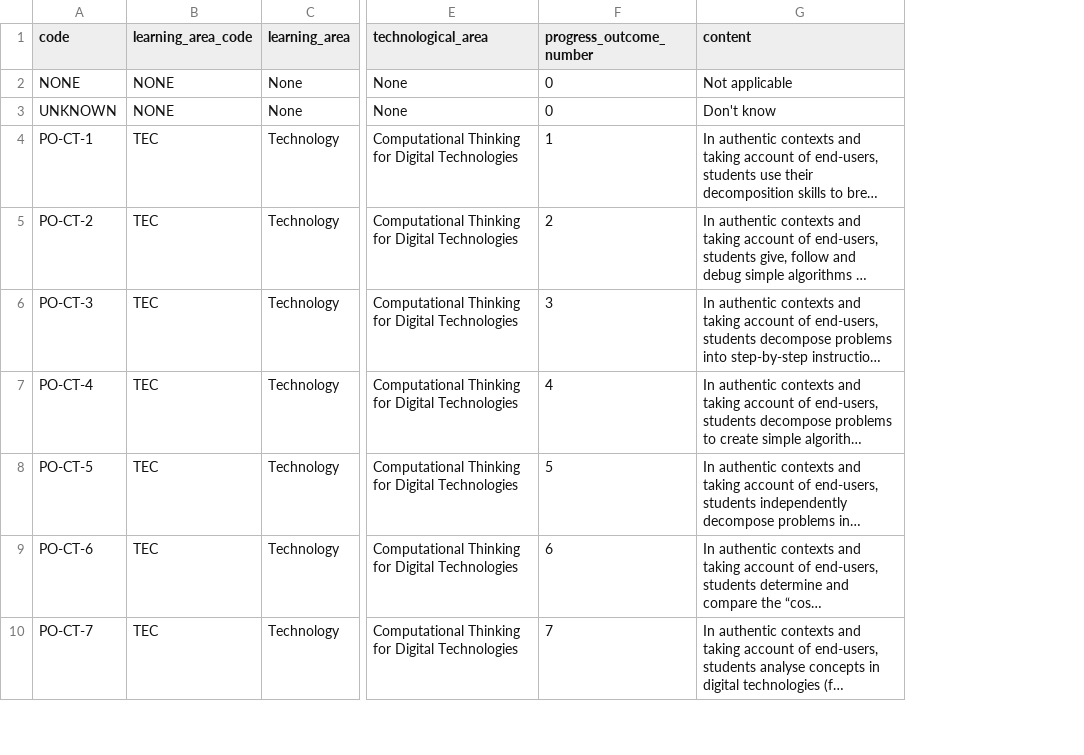
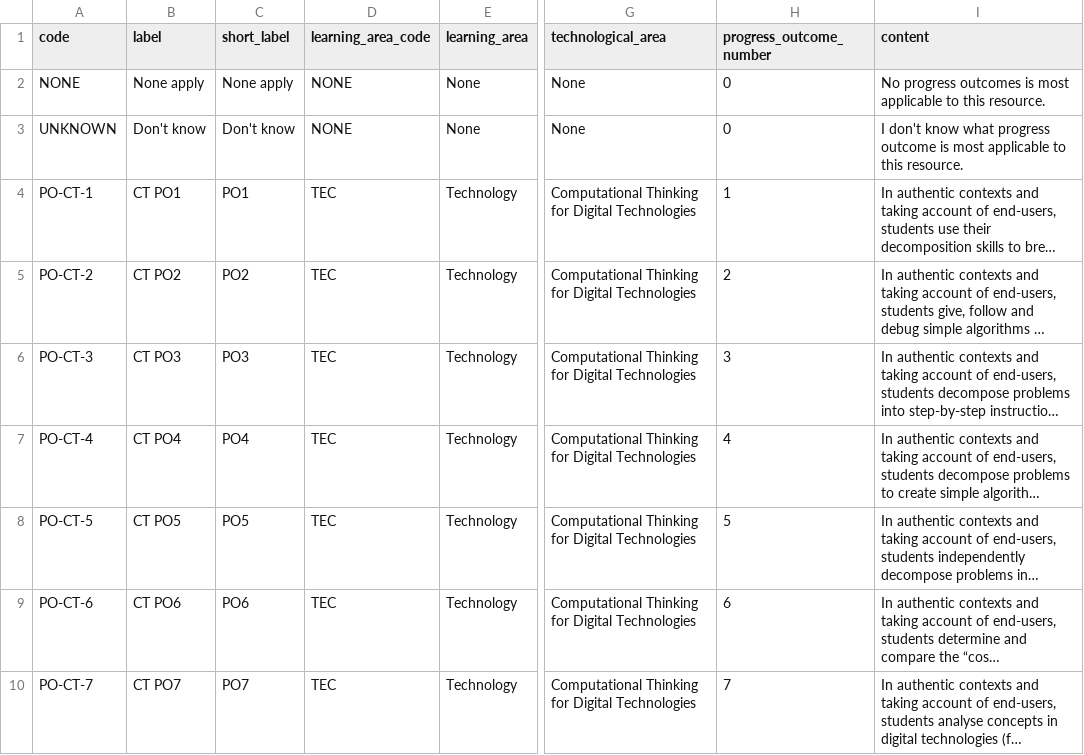
Before and after one commit to uccser/dthm4kaiako, a CSV file: dthm4kaiako/poet/content/progress-outcomes.csv, drawn as a sheet; only a part is shown, gaps mark what is left out; long unchanged cells end in …; addresses are those after the commit; the diff names each change by its address in the sheet, - before the commit and + after, or states it on an @@ line.

Commit message:
Connect form logic to PO table widget

```diff
--- a/dthm4kaiako/poet/content/progress-outcomes.csv
+++ b/dthm4kaiako/poet/content/progress-outcomes.csv
+column B (label), rows 2-10: None apply | Don't know | CT PO1 | CT PO2 | CT PO3 | CT PO4 | CT PO5 | CT PO6 | CT PO7
+column C (short_label), rows 2-10: None apply | Don't know | PO1 | PO2 | PO3 | PO4 | PO5 | PO6 | PO7
-I2 (content): Not applicable
+I2 (content): No progress outcomes is most applicable to this resource.
-I3 (content): Don't know
+I3 (content): I don't know what progress outcome is most applicable to this resource.
```
Also changed, not shown: 7 other files.
